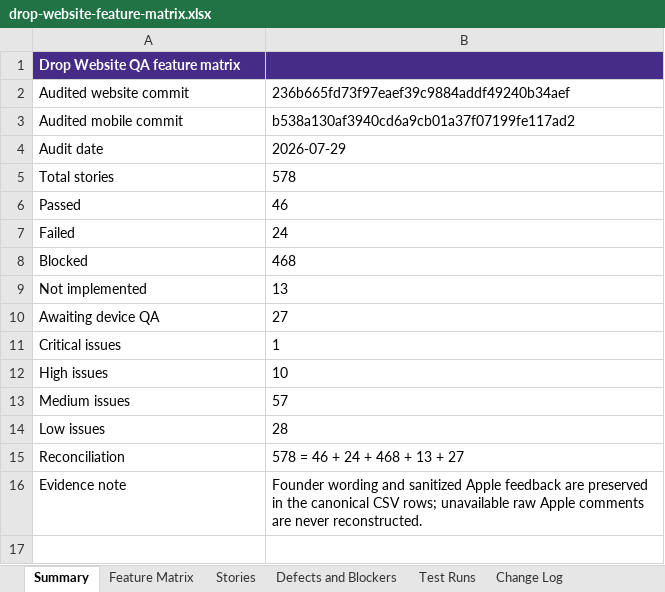
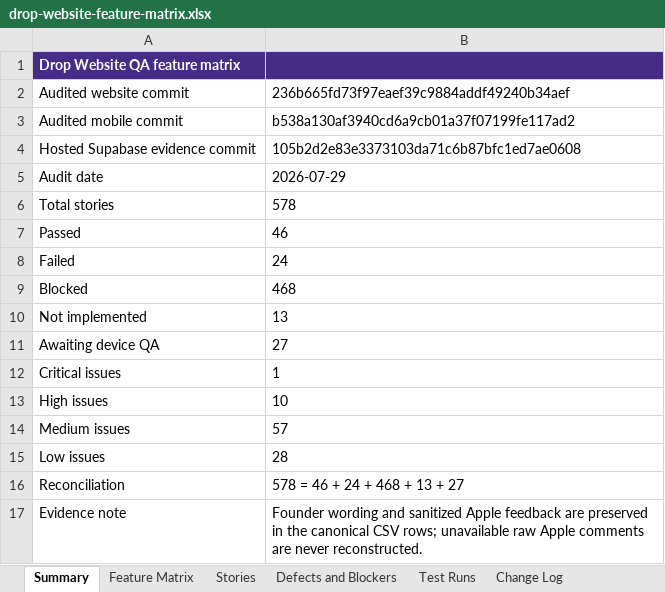
Before and after one commit to ashinde8513/drop-site, an Excel workbook: docs/qa/drop-website-feature-matrix.xlsx, sheet Summary, drawn as a sheet; values as stored, in another font and other column widths than the file's, no borders; the diff names each change by its address in the sheet, - before the commit and + after, or states it on an @@ line.

Commit message:
docs(qa): record hosted social authorization evidence

```diff
--- a/docs/qa/drop-website-feature-matrix.xlsx (sheet Summary)
+++ b/docs/qa/drop-website-feature-matrix.xlsx (sheet Summary)
+row 4: Hosted Supabase evidence commit | 105b2d2e83e3373103da71c6b87bfc1ed7ae0608
```
Also changed, not shown: sheet Feature Matrix, sheet Defects and Blockers, sheet Stories, sheet Test Runs, sheet Change Log, 6 other files.
